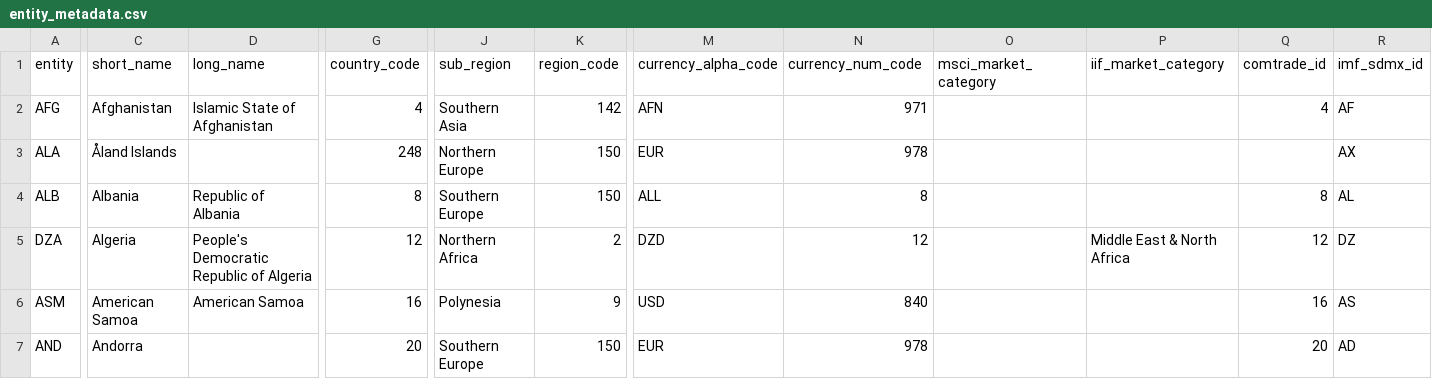
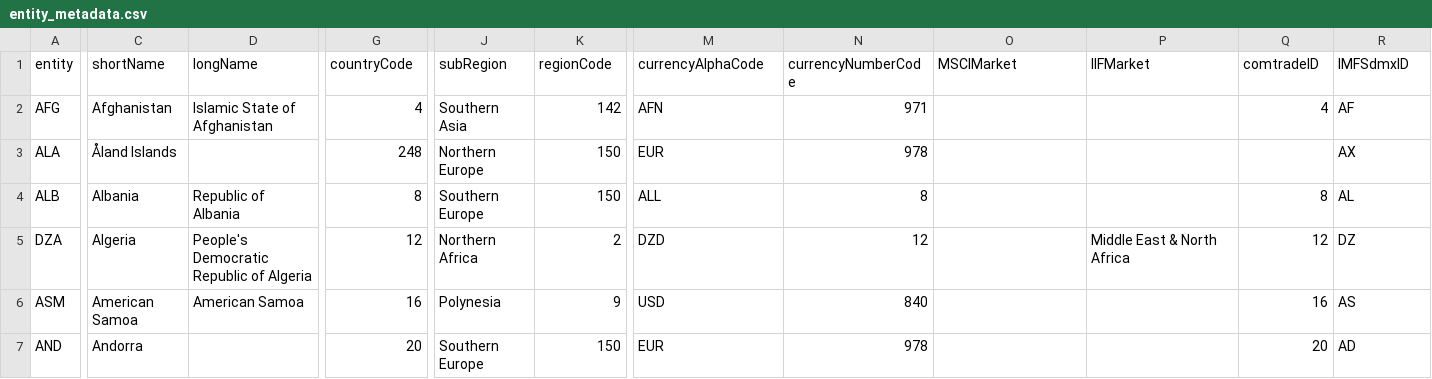
Before and after one commit to Jacob-Pang/fintools, a CSV file: bin/entity_metadata.csv, drawn as a sheet; only a part is shown, gaps mark what is left out; the diff names each change by its address in the sheet, - before the commit and + after, or states it on an @@ line.

```diff
--- a/bin/entity_metadata.csv
+++ b/bin/entity_metadata.csv
-C1: short_name
+C1: shortName
-D1: long_name
+D1: longName
-G1: country_code
+G1: countryCode
-J1: sub_region
+J1: subRegion
-K1: region_code
+K1: regionCode
-M1: currency_alpha_code
+M1: currencyAlphaCode
-N1: currency_num_code
+N1: currencyNumberCode
-O1: msci_market_category
+O1: MSCIMarket
-P1: iif_market_category
+P1: IIFMarket
-Q1: comtrade_id
+Q1: comtradeID
-R1: imf_sdmx_id
+R1: IMFSdmxID
```
Also changed, not shown: bin/entity_tracker.csv, bin/sovereign_bond_tickers.csv, 4 other files.
